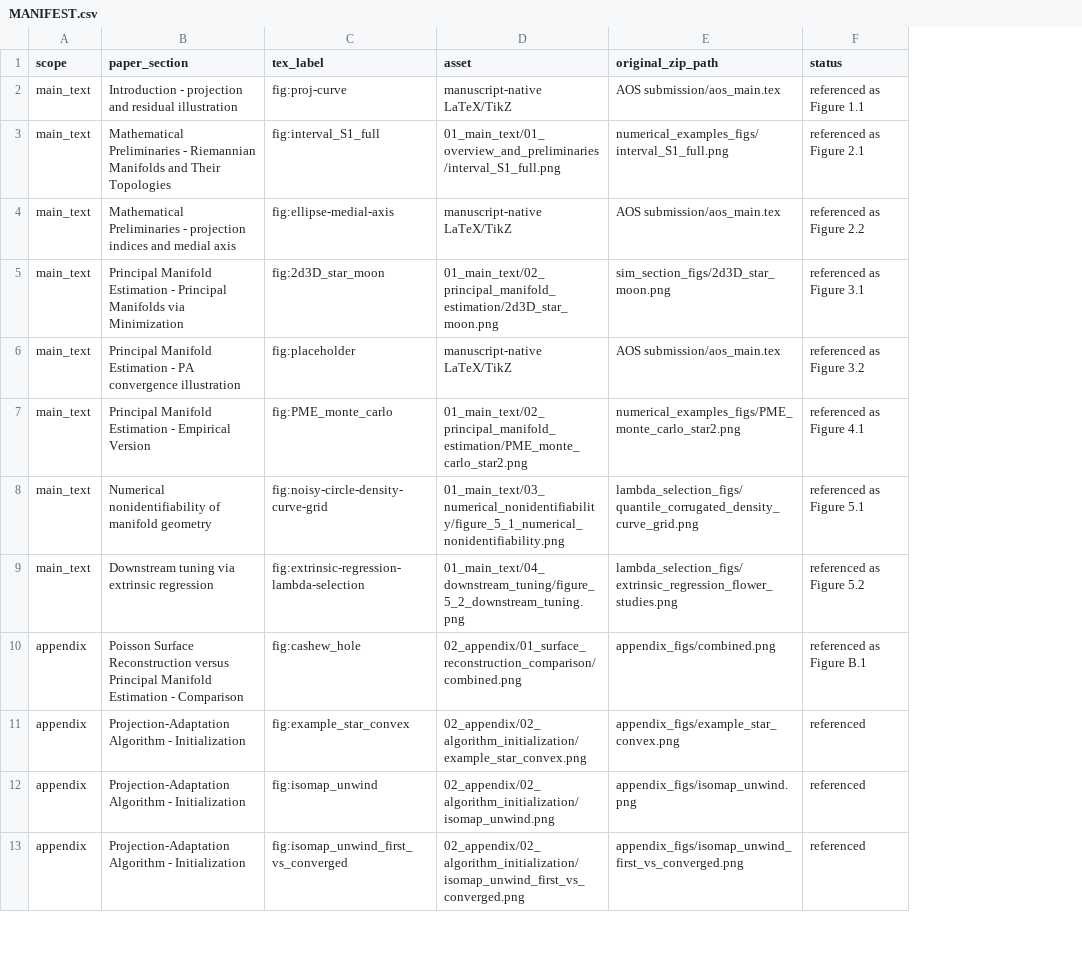
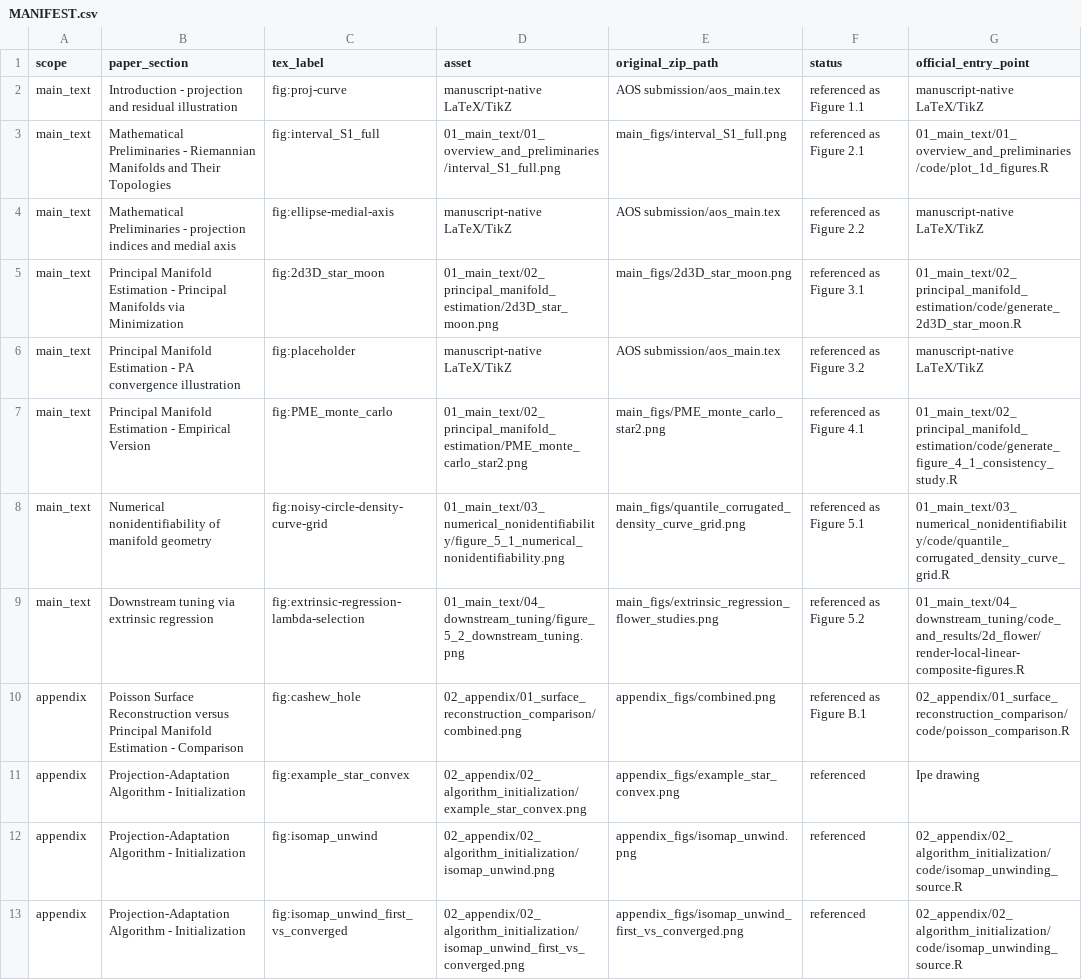
Before and after one commit to cmperez024/Compact-Principal-Manifold-Estimation, a CSV file: simulation_reproduction/MANIFEST.csv, drawn as a sheet; only a part is shown; the diff covers the shown part only; the diff names each change by its address in the sheet, - before the commit and + after, or states it on an @@ line.

Commit message:
Promote independent manuscript reproduction workflows

```diff
--- a/simulation_reproduction/MANIFEST.csv
+++ b/simulation_reproduction/MANIFEST.csv
+column G (official_entry_point), rows 2-13: manuscript-native LaTeX/TikZ | 01_main_text/01_overview_and_preliminaries/code/plot_1d_figures.R | manuscript-native LaTeX/TikZ | 01_main_text/02_principal_manifold_estimation/code/generate_2d3D_star_moon.R | manuscript-native LaTeX/TikZ | 01_main_text/02_principal_manifold_estimation/code/generate_figure_4_1_consistency_study.R | 01_main_text/03_numerical_nonidentifiability/code/quantile_corrugated_density_curve_grid.R | 01_main_text/04_downstream_tuning/code_and_results/2d_flower/render-local-linear-composite-figures.R | 02_appendix/01_surface_reconstruction_comparison/code/poisson_comparison.R | Ipe drawing | 02_appendix/02_algorithm_initialization/code/isomap_unwinding_source.R | 02_appendix/02_algorithm_initialization/code/isomap_unwinding_source.R
-E3 (original_zip_path): numerical_examples_figs/interval_S1_full.png
+E3 (original_zip_path): main_figs/interval_S1_full.png
-E5 (original_zip_path): sim_section_figs/2d3D_star_moon.png
+E5 (original_zip_path): main_figs/2d3D_star_moon.png
-E7 (original_zip_path): numerical_examples_figs/PME_monte_carlo_star2.png
+E7 (original_zip_path): main_figs/PME_monte_carlo_star2.png
-E8 (original_zip_path): lambda_selection_figs/quantile_corrugated_density_curve_grid.png
+E8 (original_zip_path): main_figs/quantile_corrugated_density_curve_grid.png
-E9 (original_zip_path): lambda_selection_figs/extrinsic_regression_flower_studies.png
+E9 (original_zip_path): main_figs/extrinsic_regression_flower_studies.png
```
Also changed, not shown: 5 edited cells elsewhere in this file, simulation_reproduction/CODE_MANIFEST.csv, 58 other files.
